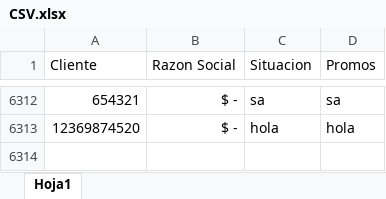
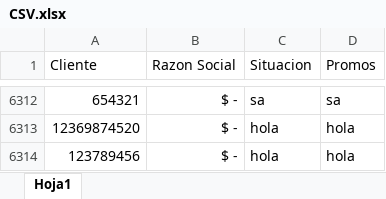
Before and after one commit to SantiagoPQ2/Web, an Excel workbook: public/CSV.xlsx, sheet Hoja1, drawn as a sheet; only a part is shown, gaps mark what is left out; values as stored, in another font and other column widths than the file's, no borders; the diff names each change by its address in the sheet, - before the commit and + after, or states it on an @@ line.

Commit message:
Add files via upload

```diff
--- a/public/CSV.xlsx (sheet Hoja1)
+++ b/public/CSV.xlsx (sheet Hoja1)
+row 6314: 123789456 | $ - | hola | hola
```
